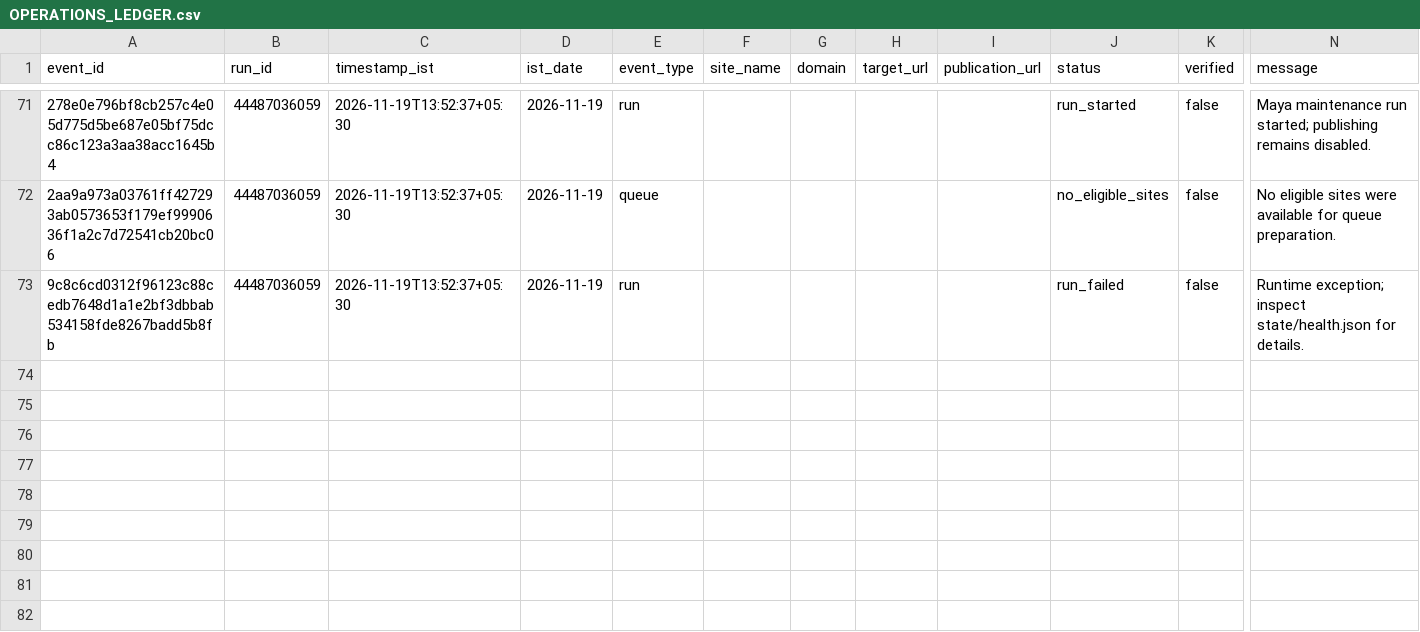
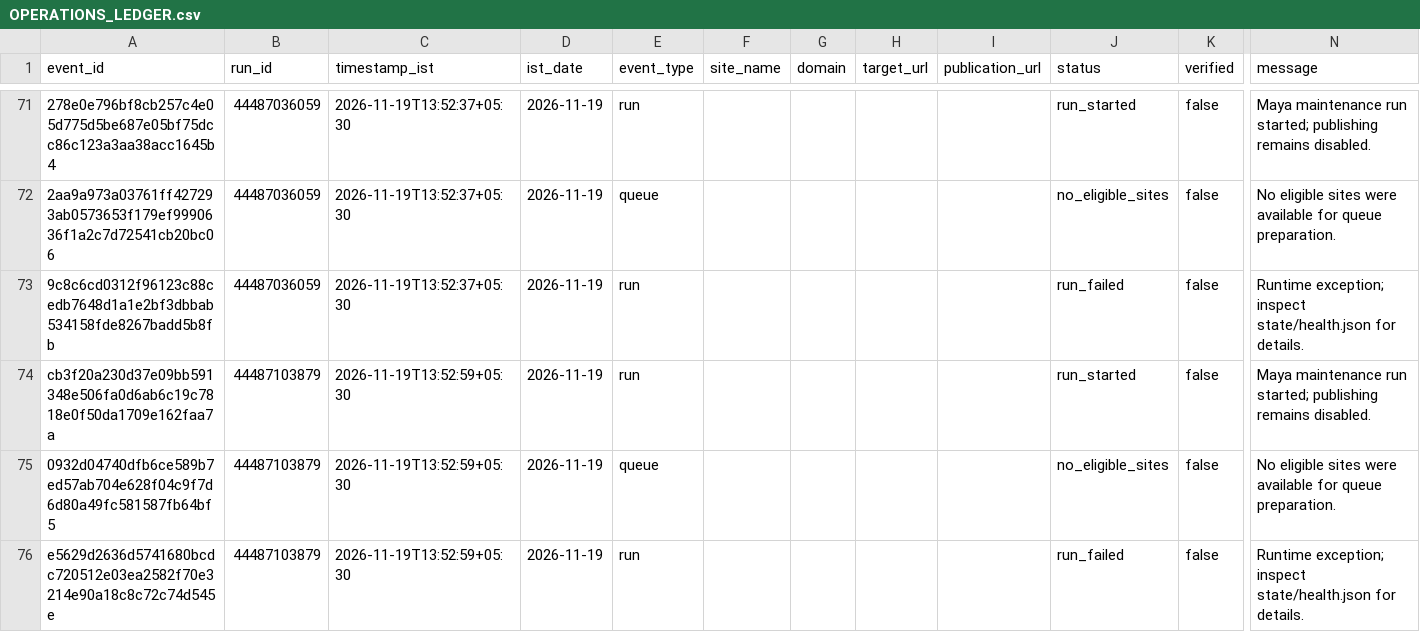
Before and after one commit to shkrelitechnologies-cloud/maya, a CSV file: operations/OPERATIONS_LEDGER.csv, drawn as a sheet; only a part is shown, gaps mark what is left out; rows hold the shown columns only; the diff names each change by its address in the sheet, - before the commit and + after, or states it on an @@ line.

Commit message:
Update Maya IST operations ledger

```diff
--- a/operations/OPERATIONS_LEDGER.csv
+++ b/operations/OPERATIONS_LEDGER.csv
+row 74: cb3f20a230d37e09bb591348e506fa0d6ab6c19c7818e0f50da1709e162faa7a | 44487103879 | 2026-11-19T13:52:59+05:30 | 2026-11-19 | run |  |  |  |  | run_started | false | Maya maintenance run started; publishing remains disabled.
+row 75: 0932d04740dfb6ce589b7ed57ab704e628f04c9f7d6d80a49fc581587fb64bf5 | 44487103879 | 2026-11-19T13:52:59+05:30 | 2026-11-19 | queue |  |  |  |  | no_eligible_sites | false | No eligible sites were available for queue preparation.
+row 76: e5629d2636d5741680bcdc720512e03ea2582f70e3214e90a18c8c72c74d545e | 44487103879 | 2026-11-19T13:52:59+05:30 | 2026-11-19 | run |  |  |  |  | run_failed | false | Runtime exception; inspect state/health.json for details.
```
Also changed, not shown: operations/DAILY_SUMMARY.csv.
